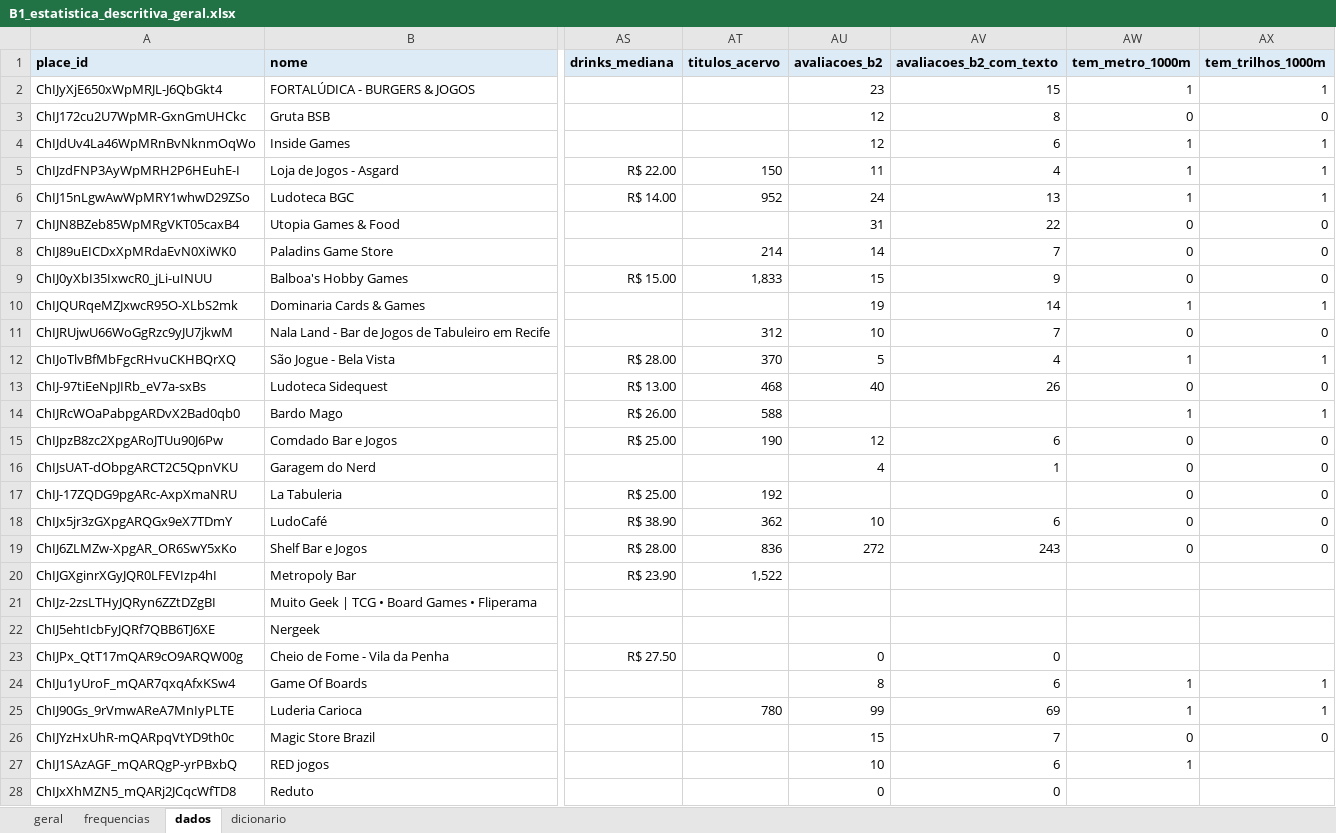
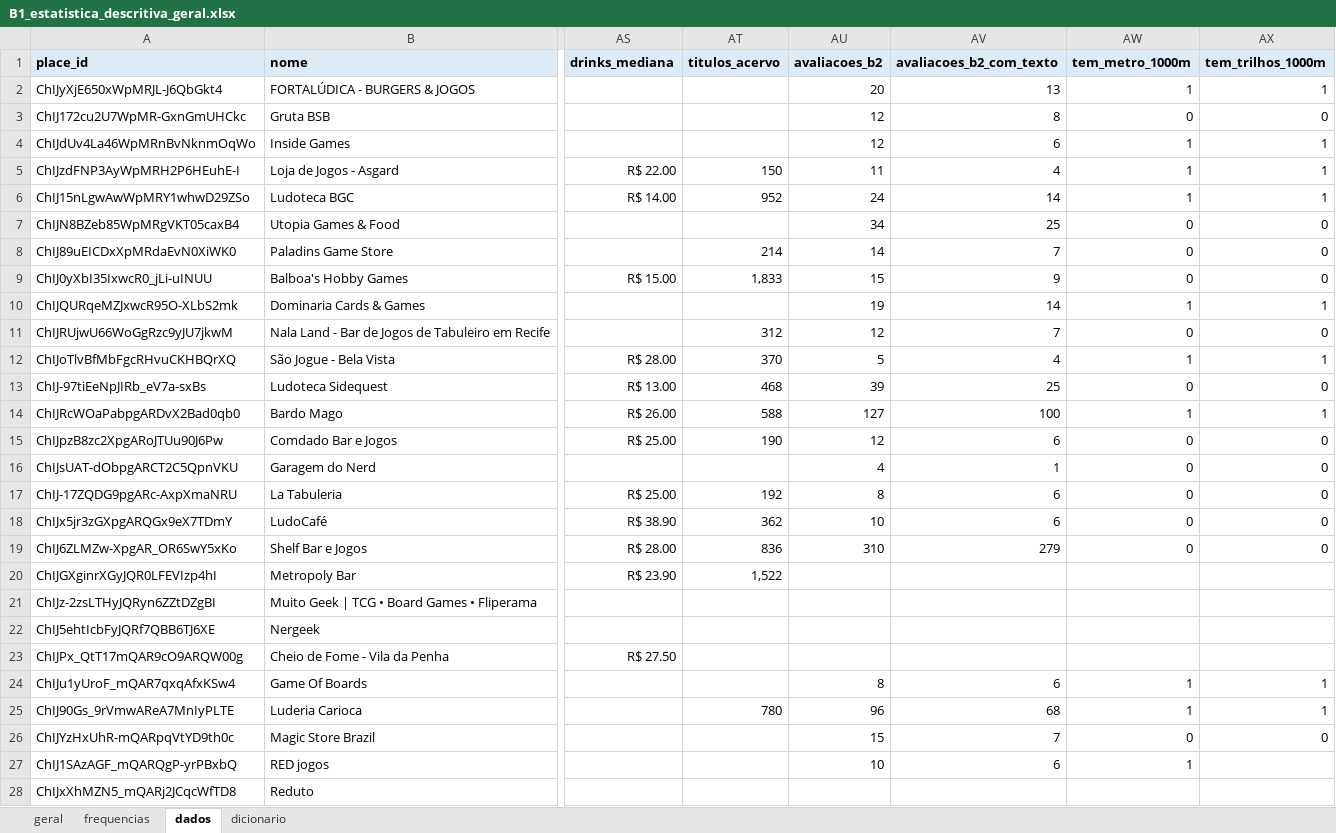
Before and after one commit to eusouopeu/luderia-tcc, an Excel workbook: dados/[B1] Estabelecimentos e cardapios/estabelecimentos/4_estatistica_descritiva/B1_estatistica_descritiva_geral.xlsx, sheet dados, drawn as a sheet; only a part is shown, gaps mark what is left out; values as stored, in another font and other column widths than the file's, no borders; the diff covers the shown part only; the diff names each change by its address in the sheet, - before the commit and + after, or states it on an @@ line.

```diff
--- a/dados/[B1] Estabelecimentos e cardapios/estabelecimentos/4_estatistica_descritiva/B1_estatistica_descritiva_geral.xlsx (sheet dados)
+++ b/dados/[B1] Estabelecimentos e cardapios/estabelecimentos/4_estatistica_descritiva/B1_estatistica_descritiva_geral.xlsx (sheet dados)
-AU2 (avaliacoes_b2): 23
+AU2 (avaliacoes_b2): 20
-AV2 (avaliacoes_b2_com_texto): 15
+AV2 (avaliacoes_b2_com_texto): 13
-AV6 (avaliacoes_b2_com_texto): 13
+AV6 (avaliacoes_b2_com_texto): 14
-AU7 (avaliacoes_b2): 31
+AU7 (avaliacoes_b2): 34
-AV7 (avaliacoes_b2_com_texto): 22
+AV7 (avaliacoes_b2_com_texto): 25
-AU11 (avaliacoes_b2): 10
+AU11 (avaliacoes_b2): 12
-AU13 (avaliacoes_b2): 40
+AU13 (avaliacoes_b2): 39
-AV13 (avaliacoes_b2_com_texto): 26
+AV13 (avaliacoes_b2_com_texto): 25
-AU14 (avaliacoes_b2): (empty)
+AU14 (avaliacoes_b2): 127
-AV14 (avaliacoes_b2_com_texto): (empty)
+AV14 (avaliacoes_b2_com_texto): 100
-AU17 (avaliacoes_b2): (empty)
+AU17 (avaliacoes_b2): 8
-AV17 (avaliacoes_b2_com_texto): (empty)
+AV17 (avaliacoes_b2_com_texto): 6
-AU19 (avaliacoes_b2): 272
+AU19 (avaliacoes_b2): 310
-AV19 (avaliacoes_b2_com_texto): 243
+AV19 (avaliacoes_b2_com_texto): 279
-AU23 (avaliacoes_b2): 0
+AU23 (avaliacoes_b2): (empty)
-AV23 (avaliacoes_b2_com_texto): 0
+AV23 (avaliacoes_b2_com_texto): (empty)
-AU25 (avaliacoes_b2): 99
+AU25 (avaliacoes_b2): 96
-AV25 (avaliacoes_b2_com_texto): 69
+AV25 (avaliacoes_b2_com_texto): 68
-AU28 (avaliacoes_b2): 0
+AU28 (avaliacoes_b2): (empty)
-AV28 (avaliacoes_b2_com_texto): 0
+AV28 (avaliacoes_b2_com_texto): (empty)
```
Also changed, not shown: 33 edited cells elsewhere in this sheet, dados/Dados agregados/B3_dados_agregados_DMax.xlsx, dados/Dados agregados/B4_dados_agregados_DMax.xlsx, 17 other files.
